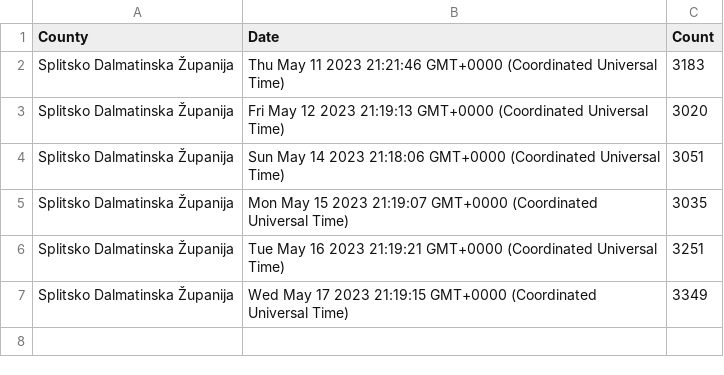
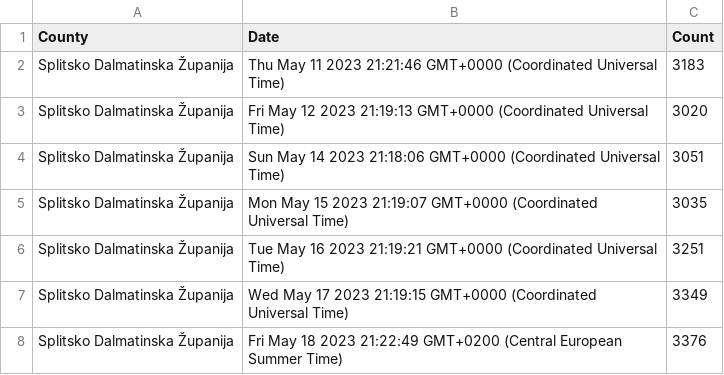
Before and after one commit to curkovicf/real-estate, a CSV file: data/flat/splitsko_dalmatinska_zupanija.csv, drawn as a sheet.

```diff
--- a/data/flat/splitsko_dalmatinska_zupanija.csv
+++ b/data/flat/splitsko_dalmatinska_zupanija.csv
@@ -7 +7,2 @@ Splitsko Dalmatinska Županija,Tue May 16 2023 21:19:21 GMT+0000 (Coordinated Un
 Splitsko Dalmatinska Županija,Wed May 17 2023 21:19:15 GMT+0000 (Coordinated Universal Time),3349
+Splitsko Dalmatinska Županija,Fri May 18 2023 21:22:49 GMT+0200 (Central European Summer Time),3376
```
Also changed, not shown: data/flat/grad_zagreb.csv, data/flat/zadarska_zupanija.csv, 3 other files.
